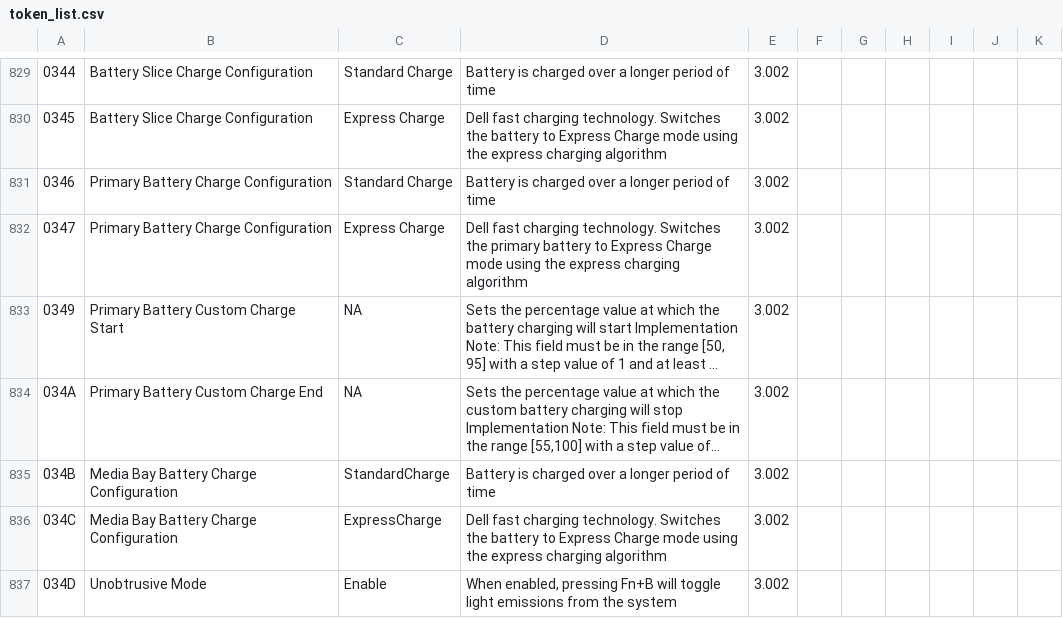
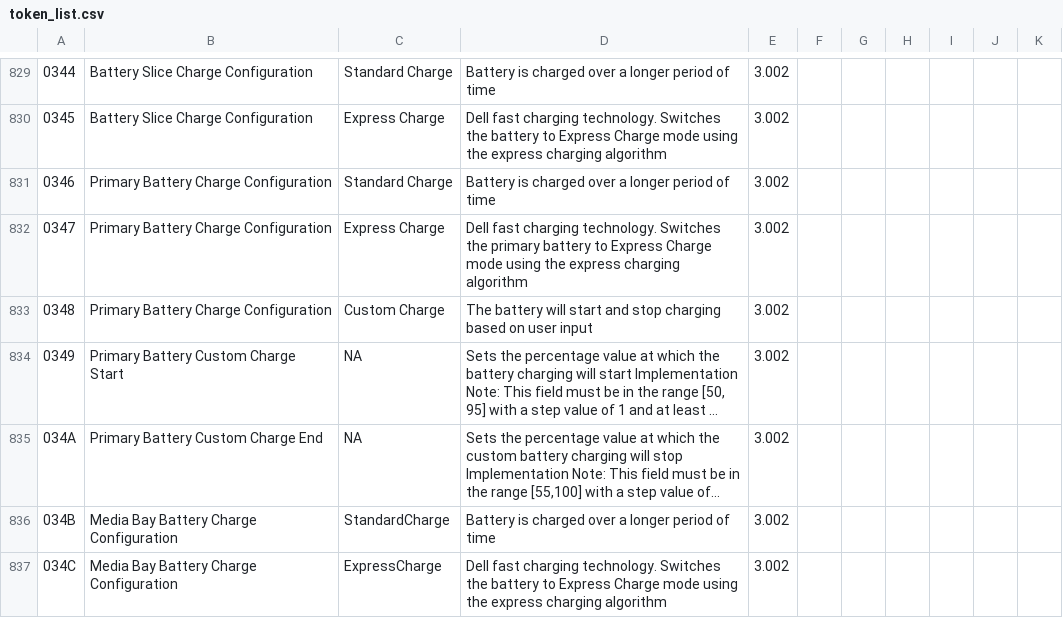
Before and after one commit to dell/libsmbios, a CSV file: doc/token_list.csv, drawn as a sheet; only a part is shown, gaps mark what is left out; the shorter side is filled out with more unchanged rows; long unchanged cells end in …; the diff names each change by its address in the sheet, - before the commit and + after, or states it on an @@ line.

```diff
--- a/doc/token_list.csv
+++ b/doc/token_list.csv
+row 833: 0348 | Primary Battery Charge Configuration | Custom Charge | The battery will start and stop charging based on user input | 3.002
```
Also changed, not shown: doc/token_blacklist.csv.
